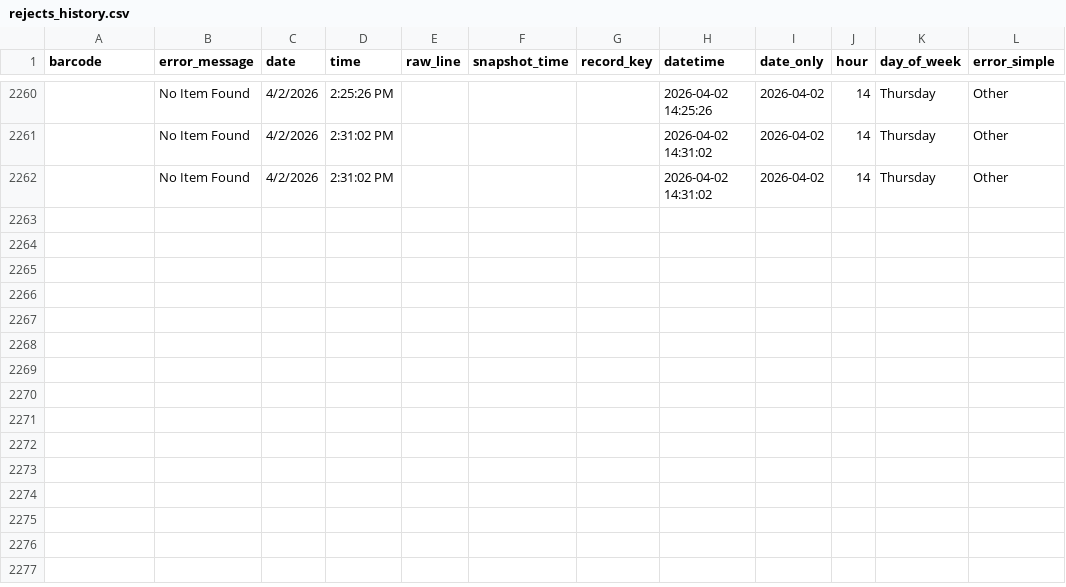
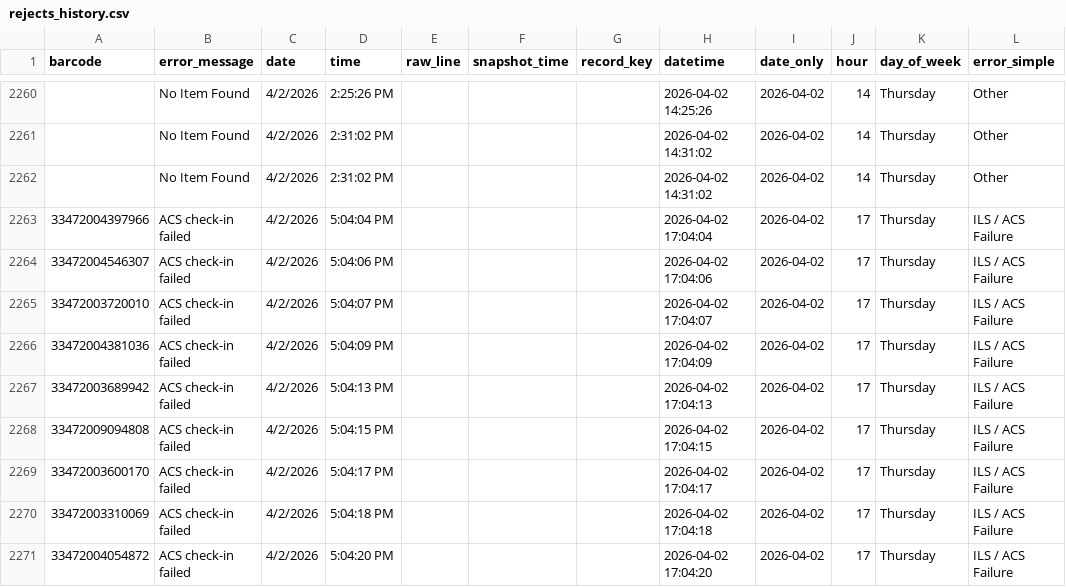
Before and after one commit to richardrhanly-us/amh-analytics-dashboard, a CSV file: data/processed/rejects_history.csv, drawn as a sheet; only a part is shown, gaps mark what is left out; the diff names each change by its address in the sheet, - before the commit and + after, or states it on an @@ line.

```diff
--- a/data/processed/rejects_history.csv
+++ b/data/processed/rejects_history.csv
+row 2263: 33472004397966 | ACS check-in failed | 4/2/2026 | 5:04:04 PM |  |  |  | 2026-04-02 17:04:04 | 2026-04-02 | 17 | Thursday | ILS / ACS Failure
+row 2264: 33472004546307 | ACS check-in failed | 4/2/2026 | 5:04:06 PM |  |  |  | 2026-04-02 17:04:06 | 2026-04-02 | 17 | Thursday | ILS / ACS Failure
+row 2265: 33472003720010 | ACS check-in failed | 4/2/2026 | 5:04:07 PM |  |  |  | 2026-04-02 17:04:07 | 2026-04-02 | 17 | Thursday | ILS / ACS Failure
+row 2266: 33472004381036 | ACS check-in failed | 4/2/2026 | 5:04:09 PM |  |  |  | 2026-04-02 17:04:09 | 2026-04-02 | 17 | Thursday | ILS / ACS Failure
+row 2267: 33472003689942 | ACS check-in failed | 4/2/2026 | 5:04:13 PM |  |  |  | 2026-04-02 17:04:13 | 2026-04-02 | 17 | Thursday | ILS / ACS Failure
+row 2268: 33472009094808 | ACS check-in failed | 4/2/2026 | 5:04:15 PM |  |  |  | 2026-04-02 17:04:15 | 2026-04-02 | 17 | Thursday | ILS / ACS Failure
+row 2269: 33472003600170 | ACS check-in failed | 4/2/2026 | 5:04:17 PM |  |  |  | 2026-04-02 17:04:17 | 2026-04-02 | 17 | Thursday | ILS / ACS Failure
+row 2270: 33472003310069 | ACS check-in failed | 4/2/2026 | 5:04:18 PM |  |  |  | 2026-04-02 17:04:18 | 2026-04-02 | 17 | Thursday | ILS / ACS Failure
+row 2271: 33472004054872 | ACS check-in failed | 4/2/2026 | 5:04:20 PM |  |  |  | 2026-04-02 17:04:20 | 2026-04-02 | 17 | Thursday | ILS / ACS Failure
```
Also changed, not shown: data/processed/checkins_clean.csv, data/processed/rejects_clean.csv, 1 other file.
